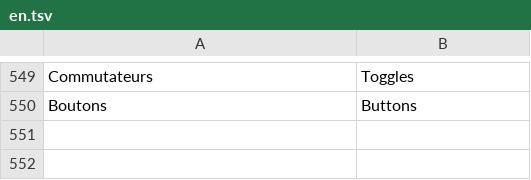
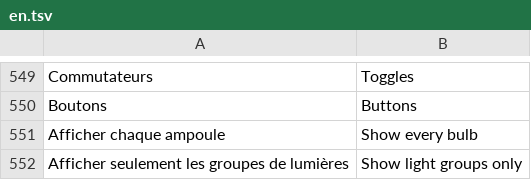
Before and after one commit to jemguib-spec/lumen, a TSV file: assets/lang/en.tsv, drawn as a sheet; only a part is shown, gaps mark what is left out; the diff names each change by its address in the sheet, - before the commit and + after, or states it on an @@ line.

```diff
--- a/assets/lang/en.tsv
+++ b/assets/lang/en.tsv
+row 551: Afficher chaque ampoule | Show every bulb
+row 552: Afficher seulement les groupes de lumières | Show light groups only
```
Also changed, not shown: 6 other files.
